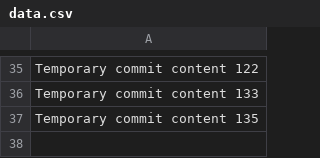
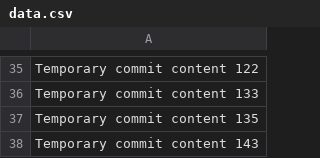
Before and after one commit to dremonteit/MindWellness, a CSV file: data.csv, drawn as a sheet; only a part is shown, gaps mark what is left out.

```diff
--- a/data.csv
+++ b/data.csv
@@ -37 +37,2 @@ Temporary commit content 133
 Temporary commit content 135
+Temporary commit content 143
```
